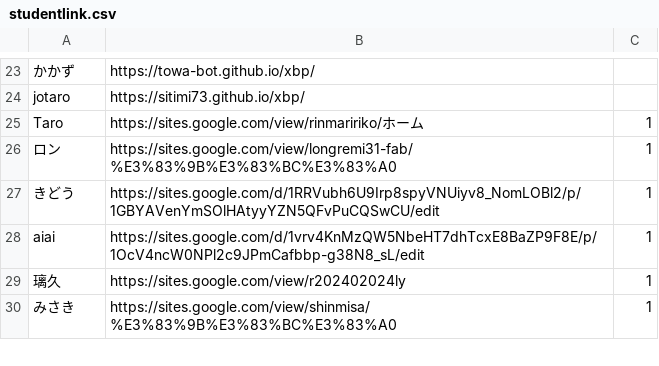
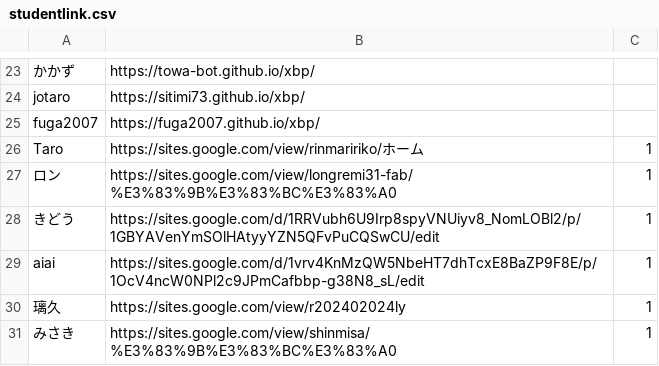
Before and after one commit to kuxbp/xbp, a CSV file: xbp2025/digital_fabrication/link/studentlink.csv, drawn as a sheet; only a part is shown, gaps mark what is left out; the diff names each change by its address in the sheet, - before the commit and + after, or states it on an @@ line.

Commit message:
lk25

```diff
--- a/xbp2025/digital_fabrication/link/studentlink.csv
+++ b/xbp2025/digital_fabrication/link/studentlink.csv
+row 25: fuga2007 | https://fuga2007.github.io/xbp/
```
